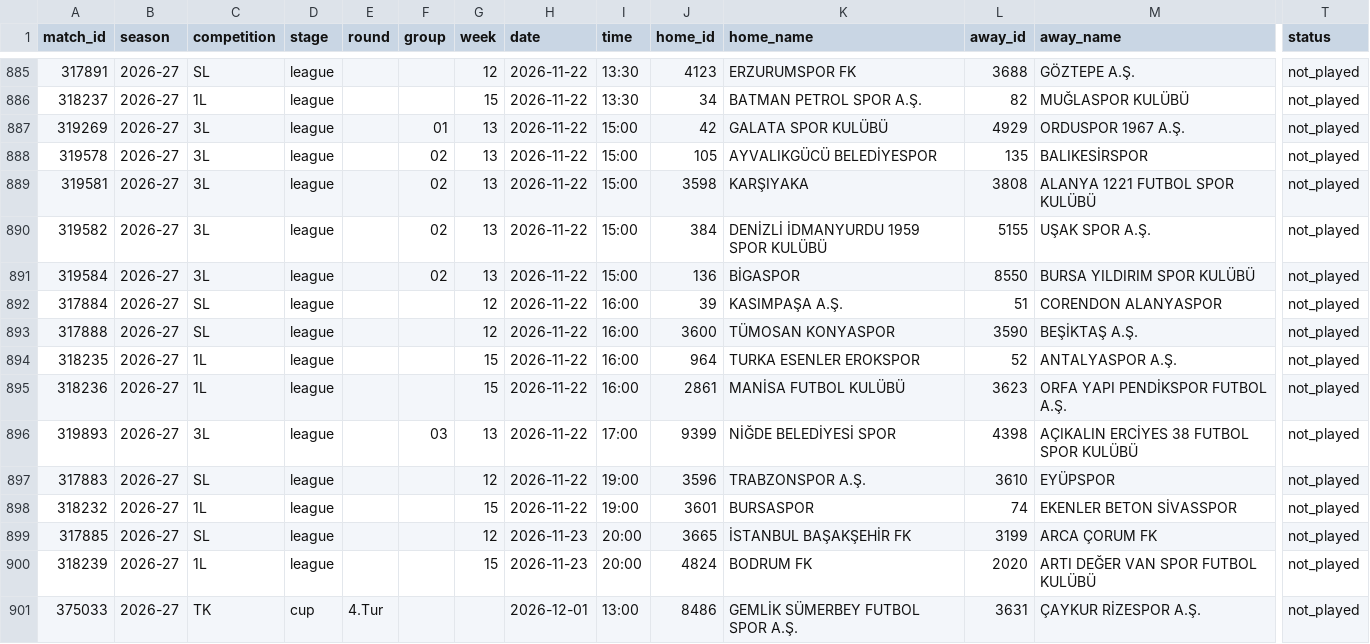
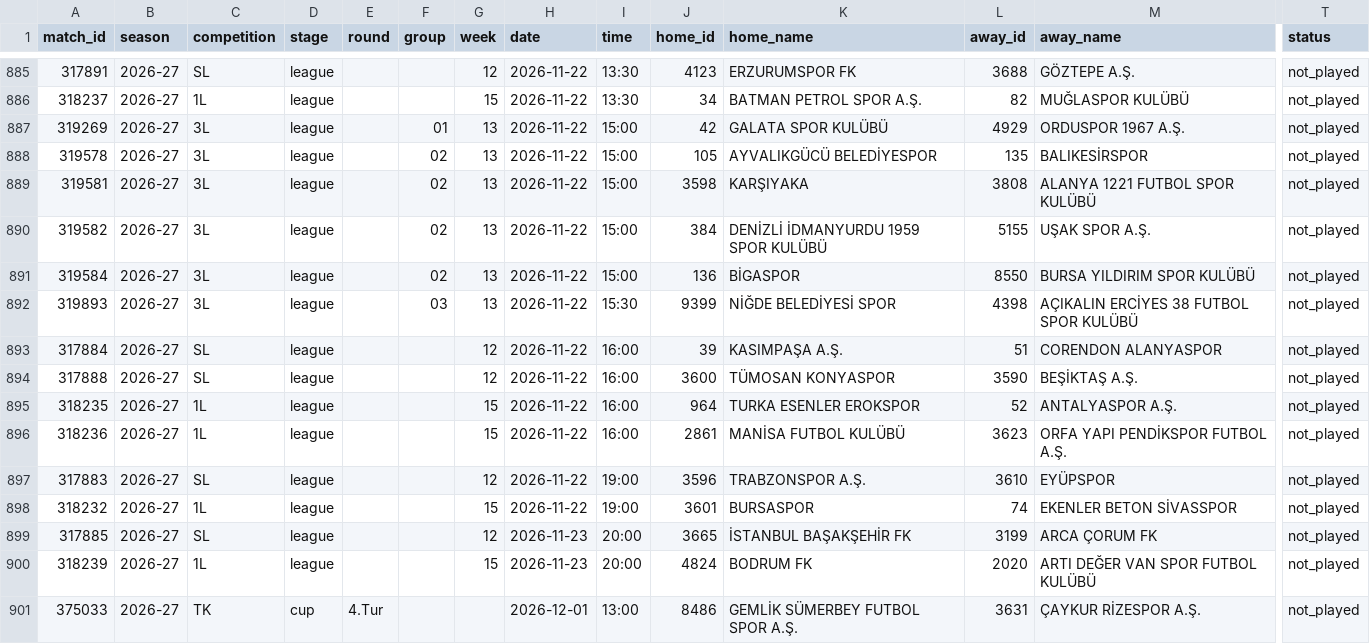
Before and after one commit to mregodd/trligelo, a CSV file: data/matches/2026-27.csv, drawn as a sheet; only a part is shown, gaps mark what is left out; removed rows and columns are numbered as before the commit, all else as after; rows hold the shown columns only; the diff names each change by its address in the sheet, - before the commit and + after, or states it on an @@ line.

```diff
--- a/data/matches/2026-27.csv
+++ b/data/matches/2026-27.csv
+row 892: 319893 | 2026-27 | 3L | league |  | 03 | 13 | 2026-11-22 | 15:30 | 9399 | NİĞDE BELEDİYESİ SPOR | 4398 | AÇIKALIN ERCİYES 38 FUTBOL SPOR KULÜBÜ | not_played
-row 896: 319893 | 2026-27 | 3L | league |  | 03 | 13 | 2026-11-22 | 17:00 | 9399 | NİĞDE BELEDİYESİ SPOR | 4398 | AÇIKALIN ERCİYES 38 FUTBOL SPOR KULÜBÜ | not_played
```
